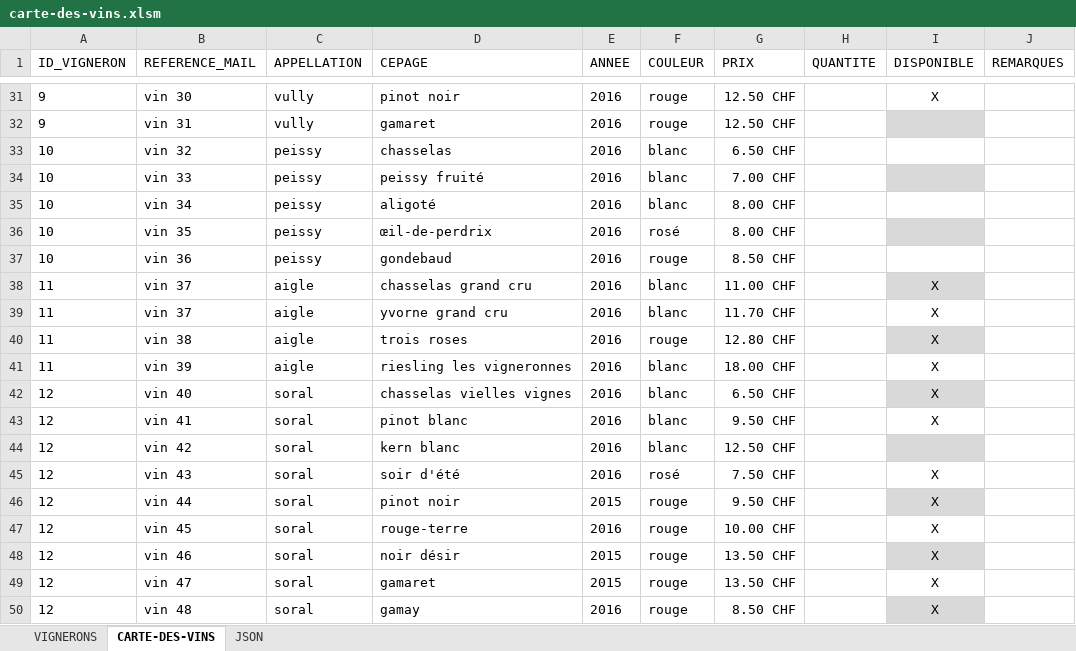
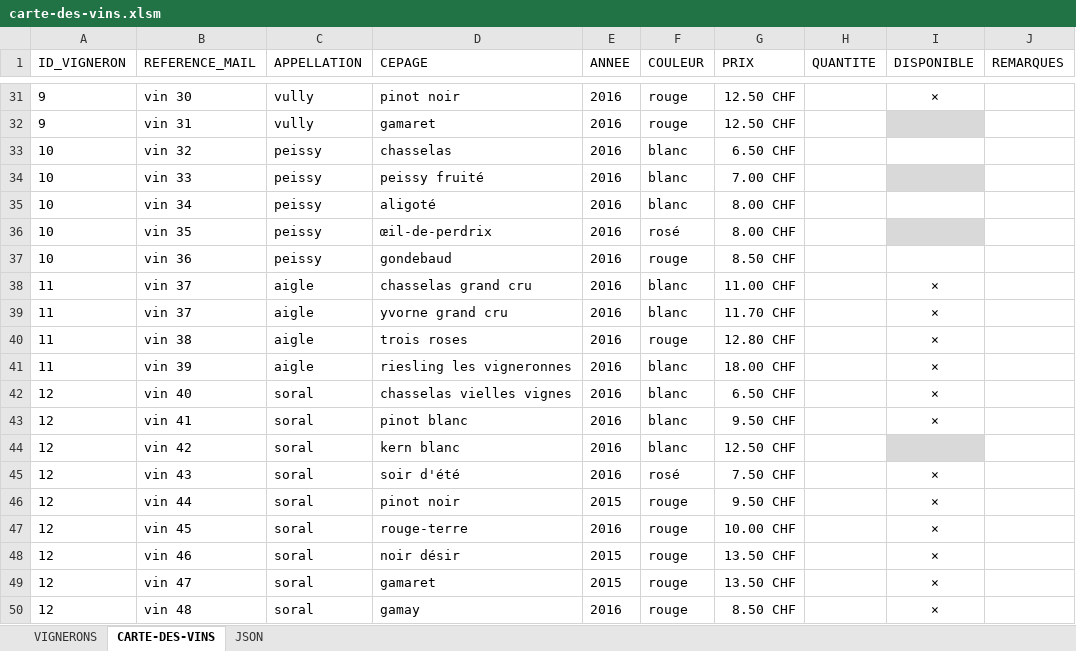
Before and after one commit to deuxfoiscinq/deuxfoiscinq, an Excel workbook: la-cave-de-deuxfoiscinq/carte-des-vins.xlsm, sheet CARTE-DES-VINS, drawn as a sheet; only a part is shown, gaps mark what is left out; values as stored, in another font and other column widths than the file's, no borders; table styles not drawn; the diff covers the shown part only; the diff names each change by its address in the sheet, - before the commit and + after, or states it on an @@ line.

```diff
--- a/la-cave-de-deuxfoiscinq/carte-des-vins.xlsm (sheet CARTE-DES-VINS)
+++ b/la-cave-de-deuxfoiscinq/carte-des-vins.xlsm (sheet CARTE-DES-VINS)
-I31 (DISPONIBLE): X
+I31 (DISPONIBLE): ×
-I38:I43 (DISPONIBLE): X
+I38:I43 (DISPONIBLE): ×
-I38 fill: #D9D9D9
+I38 fill: none
-I40 fill: #D9D9D9
+I40 fill: none
-I42 fill: #D9D9D9
+I42 fill: none
-I45:I50 (DISPONIBLE): X
+I45:I50 (DISPONIBLE): ×
-I46 fill: #D9D9D9
+I46 fill: none
-I48 fill: #D9D9D9
+I48 fill: none
-I50 fill: #D9D9D9
+I50 fill: none
```
Also changed, not shown: 23 edited cells and cell formats elsewhere in this sheet, charts or pictures, 2 other files.
